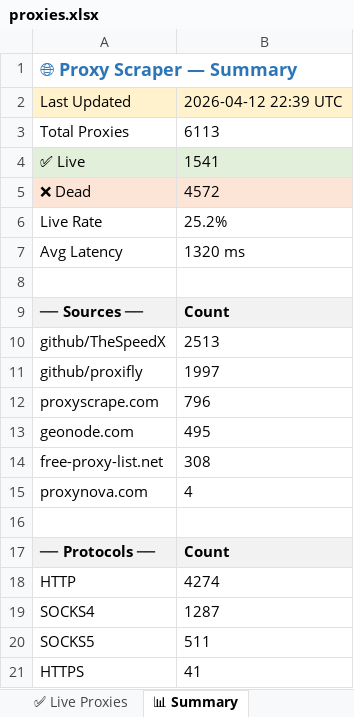
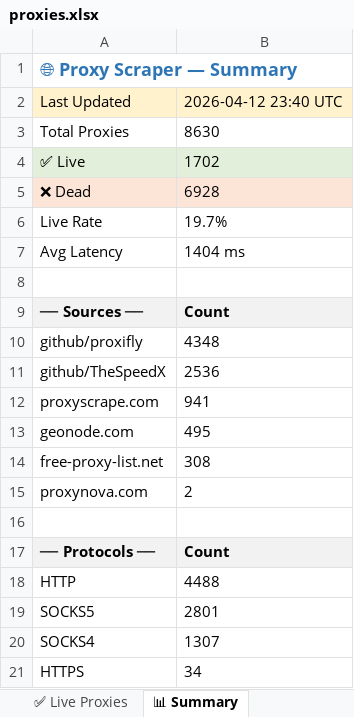
Before and after one commit to LaviHost/proxy, an Excel workbook: proxies.xlsx, sheet 📊 Summary, drawn as a sheet; values as stored, in another font and other column widths than the file's, no borders; removed rows and columns are numbered as before the commit, all else as after; the diff names each change by its address in the sheet, - before the commit and + after, or states it on an @@ line.

```diff
--- a/proxies.xlsx (sheet 📊 Summary)
+++ b/proxies.xlsx (sheet 📊 Summary)
-B2: 2026-04-12 22:39 UTC
+B2: 2026-04-12 23:40 UTC
-B3: 6113
+B3: 8630
-B4: 1541
+B4: 1702
-B5: 4572
+B5: 6928
-B6: 25.2%
+B6: 19.7%
-B7: 1320 ms
+B7: 1404 ms
-row 10: github/TheSpeedX | 2513
-B10: 1997
+B10: 4348
+row 11: github/TheSpeedX | 2536
-B12: 796
+B12: 941
-B15: 4
+B15: 2
-B18: 4274
+B18: 4488
-row 19: SOCKS4 | 1287
-B19: 511
+B19: 2801
+row 20: SOCKS4 | 1307
-B21: 41
+B21: 34
```
Also changed, not shown: sheet All Proxies, sheet ✅ Live Proxies, 1 other file.
